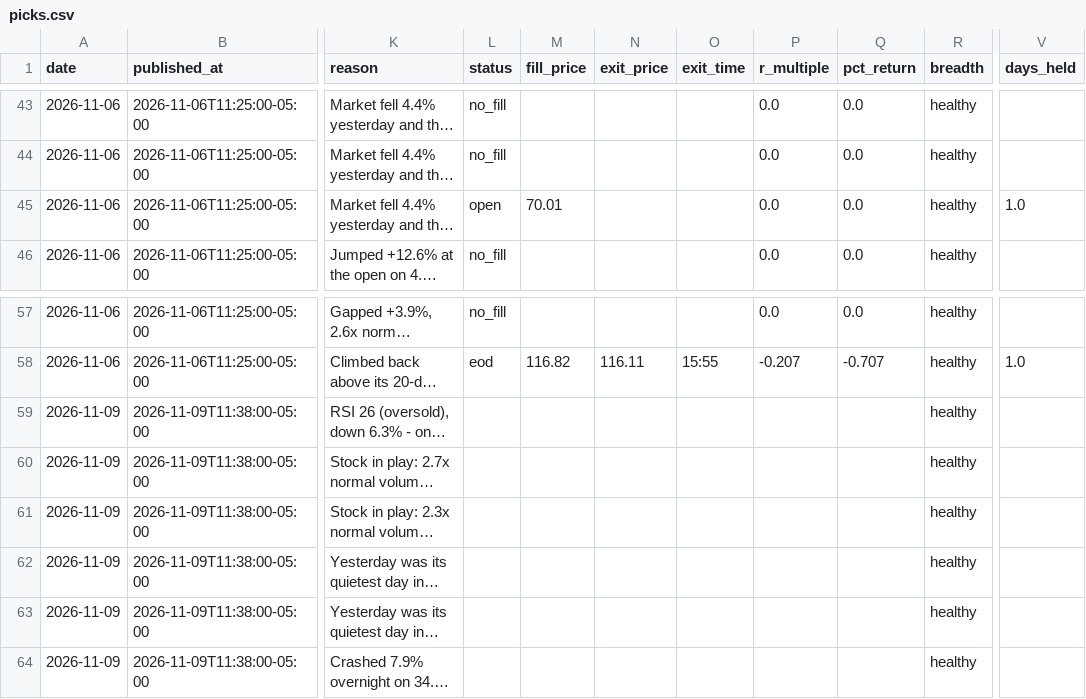
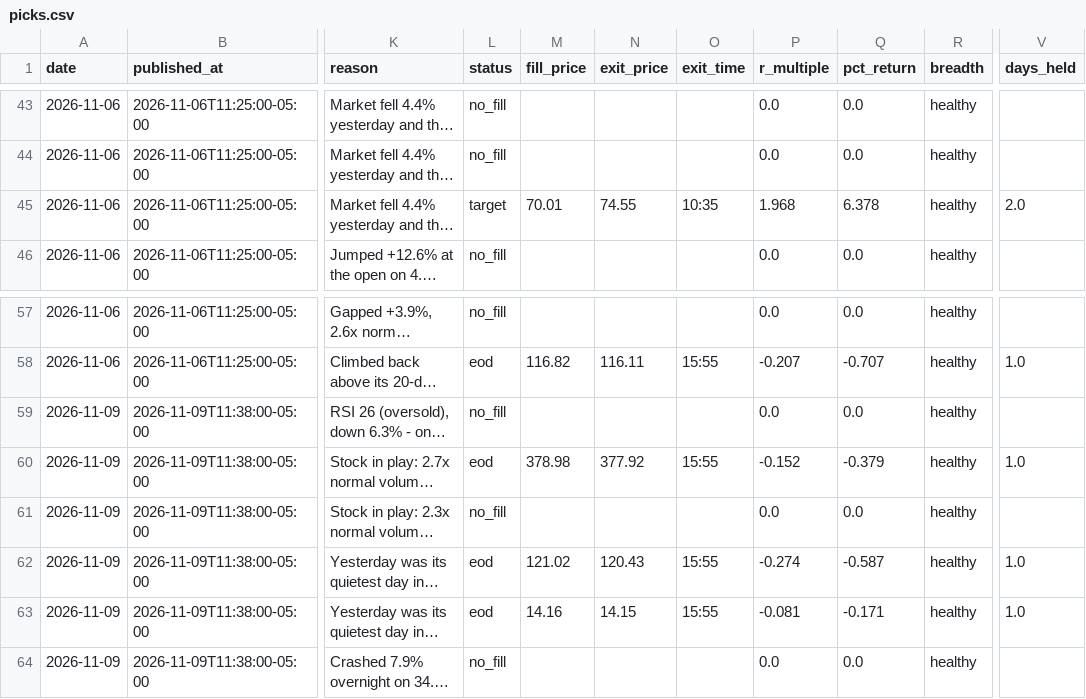
Before and after one commit to tauhid97/day-trade-picks, a CSV file: data/picks.csv, drawn as a sheet; only a part is shown, gaps mark what is left out; long unchanged cells end in …; the diff covers the shown part only; the diff names each change by its address in the sheet, - before the commit and + after, or states it on an @@ line.

Commit message:
Update picks 2026-11-09

```diff
--- a/data/picks.csv
+++ b/data/picks.csv
-L45 (status): open
+L45 (status): target
-N45 (exit_price): (empty)
+N45 (exit_price): 74.55
-O45 (exit_time): (empty)
+O45 (exit_time): 10:35
-P45 (r_multiple): 0.0
+P45 (r_multiple): 1.968
-Q45 (pct_return): 0.0
+Q45 (pct_return): 6.378
-V45 (days_held): 1.0
+V45 (days_held): 2.0
-L59 (status): (empty)
+L59 (status): no_fill
-P59 (r_multiple): (empty)
+P59 (r_multiple): 0.0
-Q59 (pct_return): (empty)
+Q59 (pct_return): 0.0
-L60 (status): (empty)
+L60 (status): eod
-M60 (fill_price): (empty)
+M60 (fill_price): 378.98
-N60 (exit_price): (empty)
+N60 (exit_price): 377.92
-O60 (exit_time): (empty)
+O60 (exit_time): 15:55
-P60 (r_multiple): (empty)
+P60 (r_multiple): -0.152
-Q60 (pct_return): (empty)
+Q60 (pct_return): -0.379
-V60 (days_held): (empty)
+V60 (days_held): 1.0
-L61 (status): (empty)
+L61 (status): no_fill
-P61 (r_multiple): (empty)
+P61 (r_multiple): 0.0
-Q61 (pct_return): (empty)
+Q61 (pct_return): 0.0
-L62:L63 (status): (empty)
+L62:L63 (status): eod
-M62 (fill_price): (empty)
+M62 (fill_price): 121.02
-N62 (exit_price): (empty)
+N62 (exit_price): 120.43
-O62:O63 (exit_time): (empty)
+O62:O63 (exit_time): 15:55
-P62 (r_multiple): (empty)
+P62 (r_multiple): -0.274
-Q62 (pct_return): (empty)
+Q62 (pct_return): -0.587
-V62:V63 (days_held): (empty)
+V62:V63 (days_held): 1.0
-M63 (fill_price): (empty)
+M63 (fill_price): 14.16
-N63 (exit_price): (empty)
+N63 (exit_price): 14.15
-P63 (r_multiple): (empty)
+P63 (r_multiple): -0.081
-Q63 (pct_return): (empty)
+Q63 (pct_return): -0.171
-L64 (status): (empty)
+L64 (status): no_fill
-P64 (r_multiple): (empty)
+P64 (r_multiple): 0.0
-Q64 (pct_return): (empty)
+Q64 (pct_return): 0.0
```
Also changed, not shown: 58 edited cells elsewhere in this file, data/hype_history.csv, data/news_history.csv, 4 other files.
